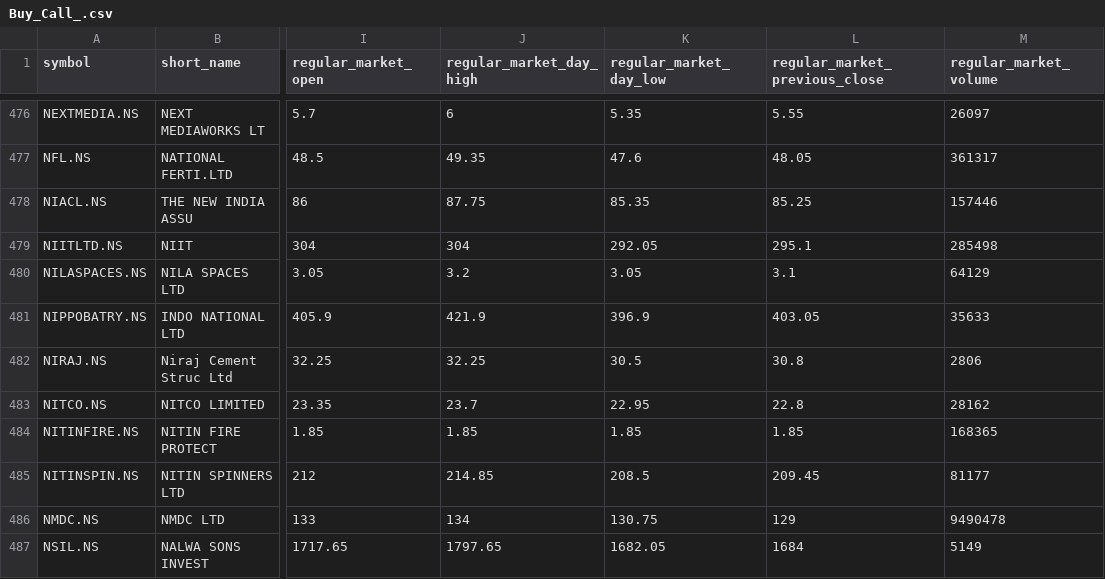
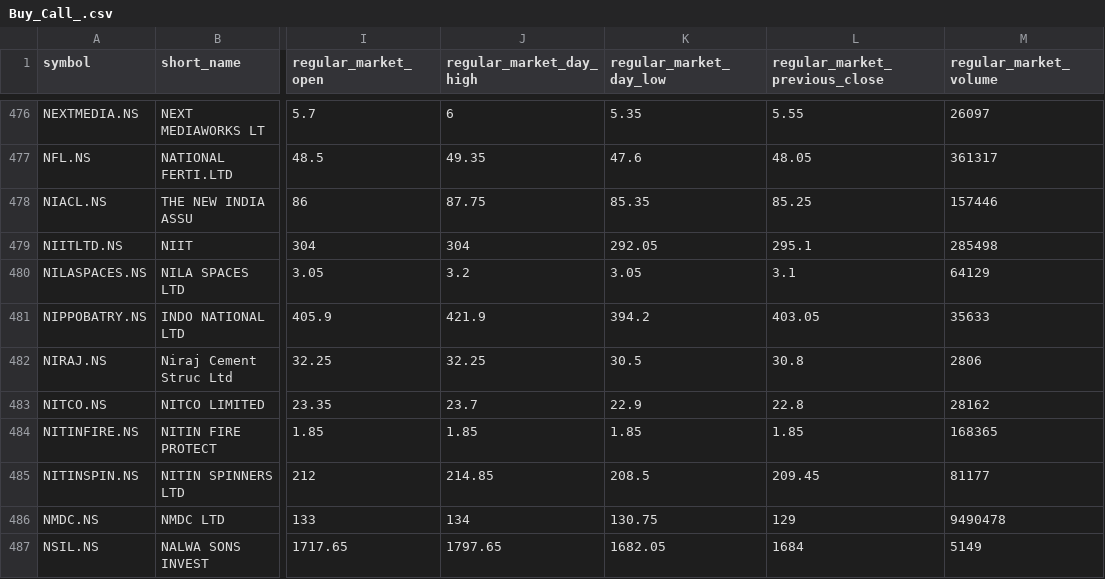
Before and after one commit to macleanpinto/StockFilter, a CSV file: Buy_Call/Buy_Call_.csv, drawn as a sheet; only a part is shown, gaps mark what is left out; the diff covers the shown part only; the diff names each change by its address in the sheet, - before the commit and + after, or states it on an @@ line.

```diff
--- a/Buy_Call/Buy_Call_.csv
+++ b/Buy_Call/Buy_Call_.csv
-K481 (regular_market_day_low): 396.9
+K481 (regular_market_day_low): 394.2
-K483 (regular_market_day_low): 22.95
+K483 (regular_market_day_low): 22.9
```
Also changed, not shown: 28 edited cells elsewhere in this file.
